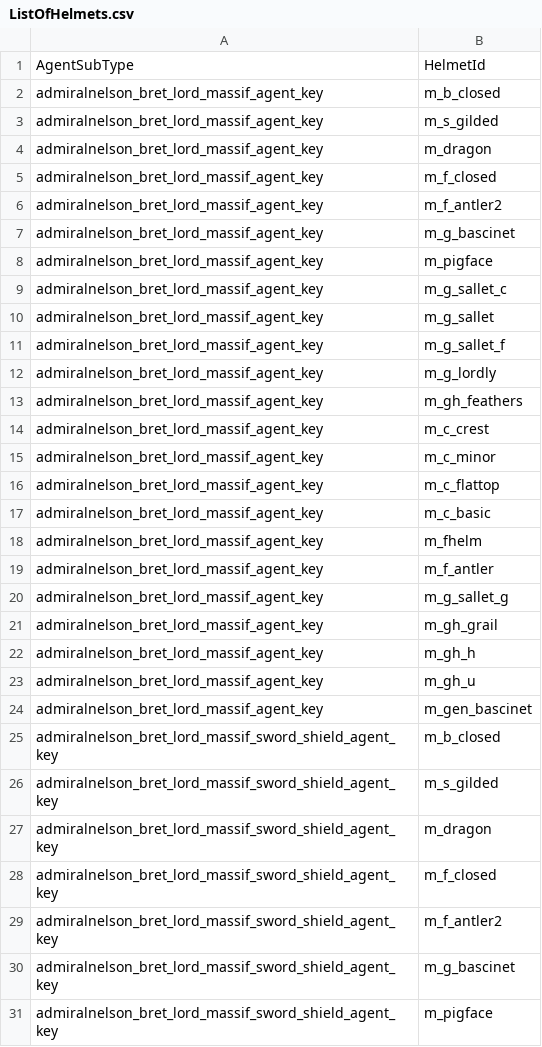
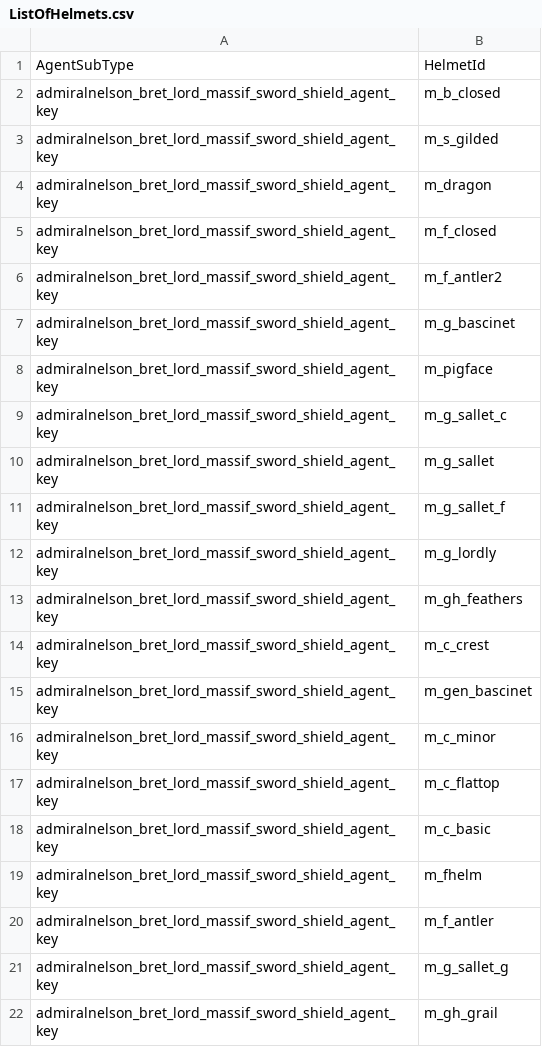
Before and after one commit to admiralnelson/the-royal-armoury-of-bretonnia, a CSV file: massif_lord_sword_shield_chunk_1/ListOfHelmets.csv (was generate massif lords armour combinations/ListOfHelmets.csv), drawn as a sheet; only a part is shown; the shorter side is filled out with more unchanged rows; the diff names each change by its address in the sheet, - before the commit and + after, or states it on an @@ line.

Commit message:
checkpoint about to redo and optimse to include many lord types/heroes/and ll. goal is reducing possible combinations while keeping the armoury diverse!

```diff
--- a/generate massif lords armour combinations/ListOfHelmets.csv
+++ b/massif_lord_sword_shield_chunk_1/ListOfHelmets.csv
-row 2: admiralnelson_bret_lord_massif_agent_key | m_b_closed
-row 3: admiralnelson_bret_lord_massif_agent_key | m_s_gilded
-row 4: admiralnelson_bret_lord_massif_agent_key | m_dragon
-row 5: admiralnelson_bret_lord_massif_agent_key | m_f_closed
-row 6: admiralnelson_bret_lord_massif_agent_key | m_f_antler2
-row 7: admiralnelson_bret_lord_massif_agent_key | m_g_bascinet
-row 8: admiralnelson_bret_lord_massif_agent_key | m_pigface
-row 9: admiralnelson_bret_lord_massif_agent_key | m_g_sallet_c
-row 10: admiralnelson_bret_lord_massif_agent_key | m_g_sallet
-row 11: admiralnelson_bret_lord_massif_agent_key | m_g_sallet_f
-row 12: admiralnelson_bret_lord_massif_agent_key | m_g_lordly
-row 13: admiralnelson_bret_lord_massif_agent_key | m_gh_feathers
-row 14: admiralnelson_bret_lord_massif_agent_key | m_c_crest
-row 15: admiralnelson_bret_lord_massif_agent_key | m_c_minor
-row 16: admiralnelson_bret_lord_massif_agent_key | m_c_flattop
-row 17: admiralnelson_bret_lord_massif_agent_key | m_c_basic
-row 18: admiralnelson_bret_lord_massif_agent_key | m_fhelm
-row 19: admiralnelson_bret_lord_massif_agent_key | m_f_antler
-row 20: admiralnelson_bret_lord_massif_agent_key | m_g_sallet_g
-row 21: admiralnelson_bret_lord_massif_agent_key | m_gh_grail
-row 22: admiralnelson_bret_lord_massif_agent_key | m_gh_h
-row 23: admiralnelson_bret_lord_massif_agent_key | m_gh_u
-row 24: admiralnelson_bret_lord_massif_agent_key | m_gen_bascinet
```
Also changed, not shown: massif_lord_2handed/AgentSubtypesToIncompatibleAnciliaryKeys.csv, massif_lord_sword_shield_chunk_1/ListOfArmours.csv, 46 other files.
